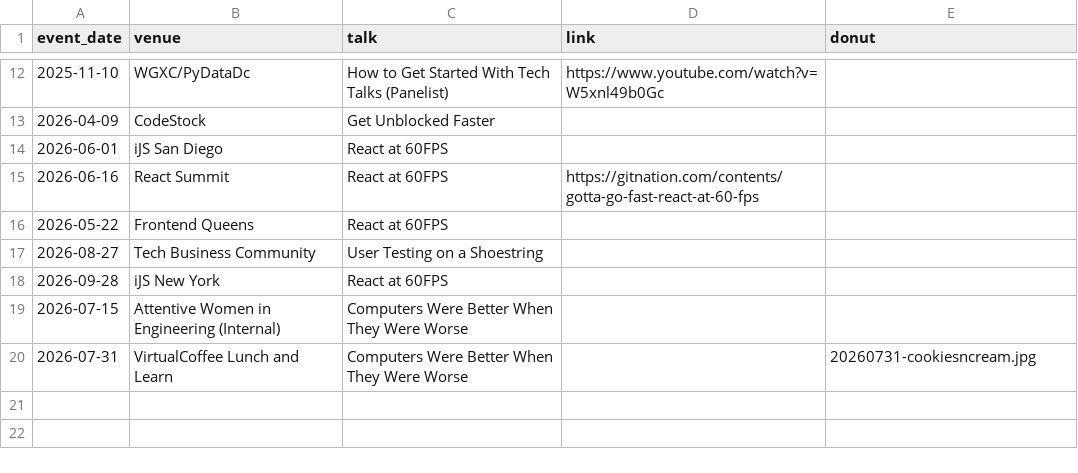
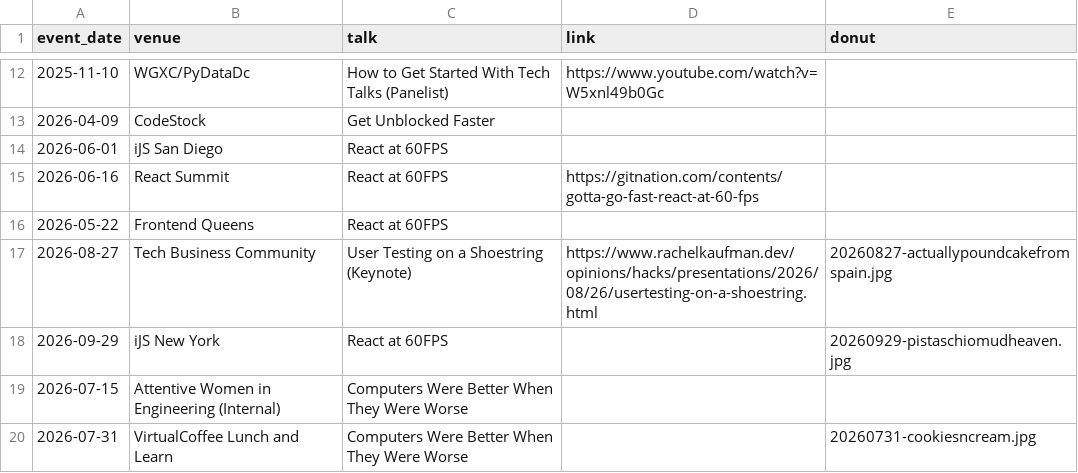
Before and after one commit to rkaufman13/rkaufman13-mysite, a CSV file: _data/speaking_appearances.csv, drawn as a sheet; only a part is shown, gaps mark what is left out.

Commit message:
update speaking appearances and links

```diff
--- a/_data/speaking_appearances.csv
+++ b/_data/speaking_appearances.csv
@@ -16,4 +16,4 @@ event_date,venue,talk,link,donut
 2026-05-22,Frontend Queens,React at 60FPS,,
-2026-08-27,Tech Business Community,User Testing on a Shoestring,,
-2026-09-28,iJS New York,React at 60FPS,,
+2026-08-27,Tech Business Community,User Testing on a Shoestring (Keynote),https://www.rachelkaufman.dev/opinions/hacks/presentations/2026/08/26/usertesting-on-a-shoestring.html,20260827-actuallypoundcakefromspain.jpg
+2026-09-29,iJS New York,React at 60FPS,,20260929-pistaschiomudheaven.jpg
 2026-07-15,Attentive Women in Engineering (Internal),Computers Were Better When They Were Worse,,
```
Also changed, not shown: _data/reads.csv, 3 other files.
